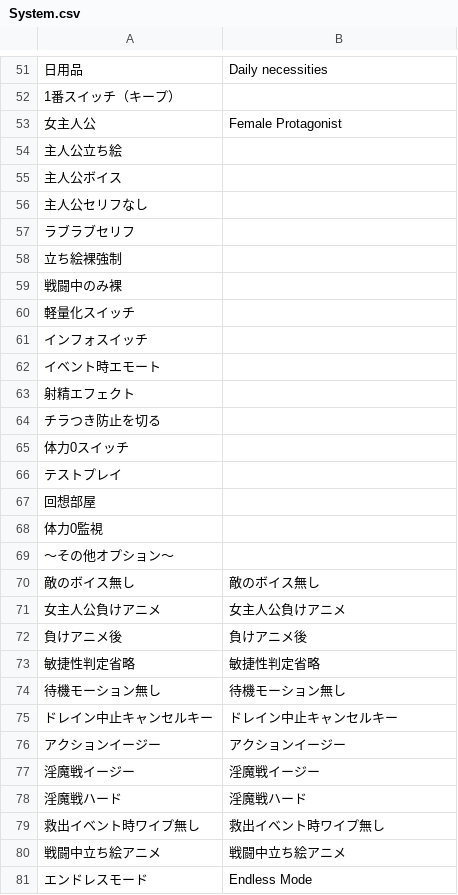
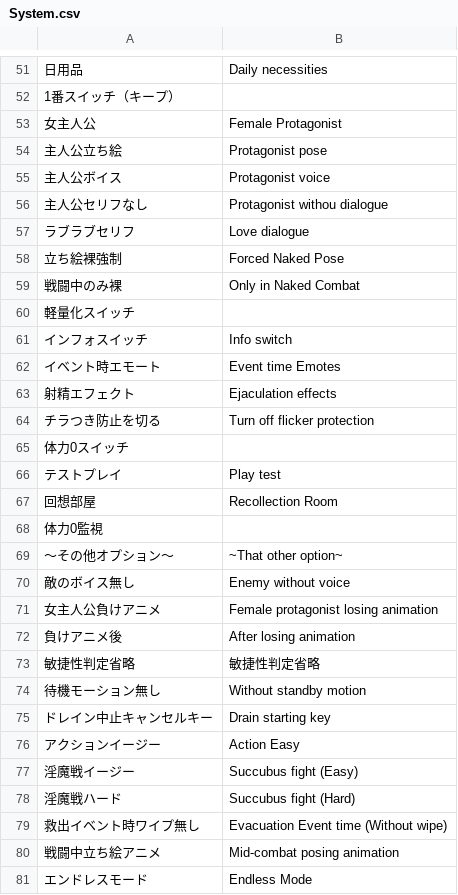
Before and after one commit to Giratena/Captured-Als-To-Romeria-Translation, a CSV file: Translation Script/System.csv, drawn as a sheet; only a part is shown, gaps mark what is left out; the diff covers the shown part only.

Commit message:
Translation contribution #2

```diff
--- a/Translation Script/System.csv
+++ b/Translation Script/System.csv
@@ -53,29 +53,29 @@
 "女主人公","Female Protagonist"
-"主人公立ち絵",""
-"主人公ボイス",""
-"主人公セリフなし",""
-"ラブラブセリフ",""
-"立ち絵裸強制",""
-"戦闘中のみ裸",""
+"主人公立ち絵",Protagonist pose
+"主人公ボイス",Protagonist voice
+"主人公セリフなし",Protagonist withou dialogue
+"ラブラブセリフ",Love dialogue
+"立ち絵裸強制","Forced Naked Pose"
+"戦闘中のみ裸","Only in Naked Combat"
 "軽量化スイッチ",""
-"インフォスイッチ",""
-"イベント時エモート",""
-"射精エフェクト",""
-"チラつき防止を切る",""
+"インフォスイッチ","Info switch"
+"イベント時エモート","Event time Emotes"
+"射精エフェクト","Ejaculation effects"
+"チラつき防止を切る","Turn off flicker protection"
 "体力0スイッチ",""
-"テストプレイ",""
-"回想部屋",""
+"テストプレイ","Play test"
+"回想部屋","Recollection Room"
 "体力0監視",""
-"～その他オプション～",""
-"敵のボイス無し","敵のボイス無し"
-"女主人公負けアニメ","女主人公負けアニメ"
-"負けアニメ後","負けアニメ後"
+"～その他オプション～","~That other option~"
+"敵のボイス無し","Enemy without voice"
+"女主人公負けアニメ","Female protagonist losing animation"
+"負けアニメ後","After losing animation"
 "敏捷性判定省略","敏捷性判定省略"
-"待機モーション無し","待機モーション無し"
-"ドレイン中止キャンセルキー","ドレイン中止キャンセルキー"
-"アクションイージー","アクションイージー"
-"淫魔戦イージー","淫魔戦イージー"
-"淫魔戦ハード","淫魔戦ハード"
-"救出イベント時ワイプ無し","救出イベント時ワイプ無し"
-"戦闘中立ち絵アニメ","戦闘中立ち絵アニメ"
+"待機モーション無し","Without standby motion"
+"ドレイン中止キャンセルキー","Drain starting key"
+"アクションイージー","Action Easy"
+"淫魔戦イージー","Succubus fight (Easy)"
+"淫魔戦ハード","Succubus fight (Hard)"
+"救出イベント時ワイプ無し","Evacuation Event time (Without wipe)"
+"戦闘中立ち絵アニメ","Mid-combat posing animation"
 "エンドレスモード","Endless Mode"
```
Also changed, not shown: 14 edited cells elsewhere in this file, Translation Script/Skills.csv, Translation Script/States.csv.
